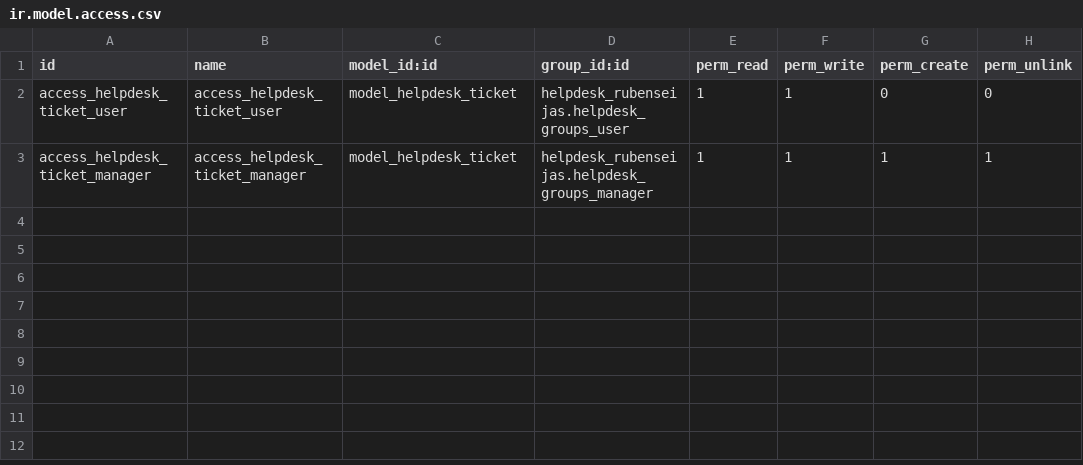
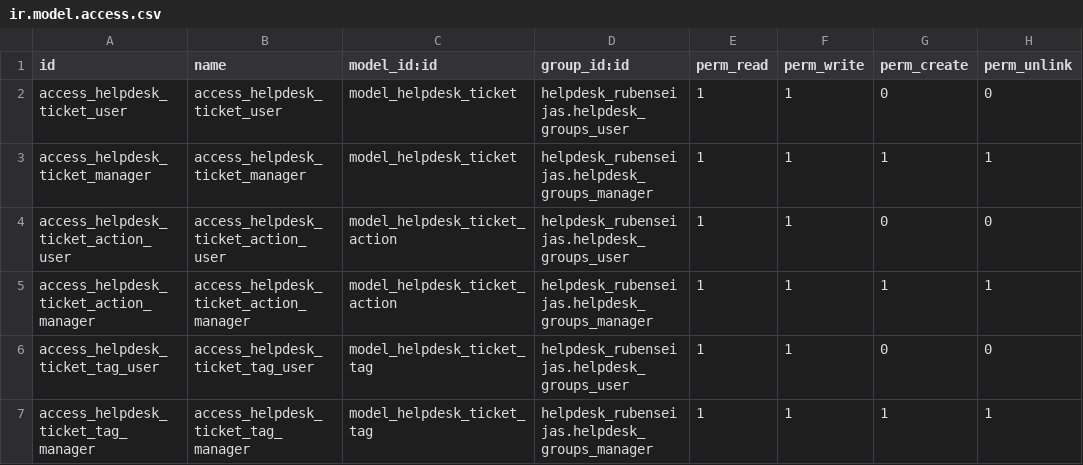
Before and after one commit to aeodoocurso/curso2022-01, a CSV file: helpdesk_rubenseijas/security/ir.model.access.csv, drawn as a sheet; the diff names each change by its address in the sheet, - before the commit and + after, or states it on an @@ line.

Commit message:
[FIX] Helpdesk secuurity

```diff
--- a/helpdesk_rubenseijas/security/ir.model.access.csv
+++ b/helpdesk_rubenseijas/security/ir.model.access.csv
+row 4: access_helpdesk_ticket_action_user | access_helpdesk_ticket_action_user | model_helpdesk_ticket_action | helpdesk_rubenseijas.helpdesk_groups_user | 1 | 1 | 0 | 0
+row 5: access_helpdesk_ticket_action_manager | access_helpdesk_ticket_action_manager | model_helpdesk_ticket_action | helpdesk_rubenseijas.helpdesk_groups_manager | 1 | 1 | 1 | 1
+row 6: access_helpdesk_ticket_tag_user | access_helpdesk_ticket_tag_user | model_helpdesk_ticket_tag | helpdesk_rubenseijas.helpdesk_groups_user | 1 | 1 | 0 | 0
+row 7: access_helpdesk_ticket_tag_manager | access_helpdesk_ticket_tag_manager | model_helpdesk_ticket_tag | helpdesk_rubenseijas.helpdesk_groups_manager | 1 | 1 | 1 | 1
```
Also changed, not shown: 1 other file.
